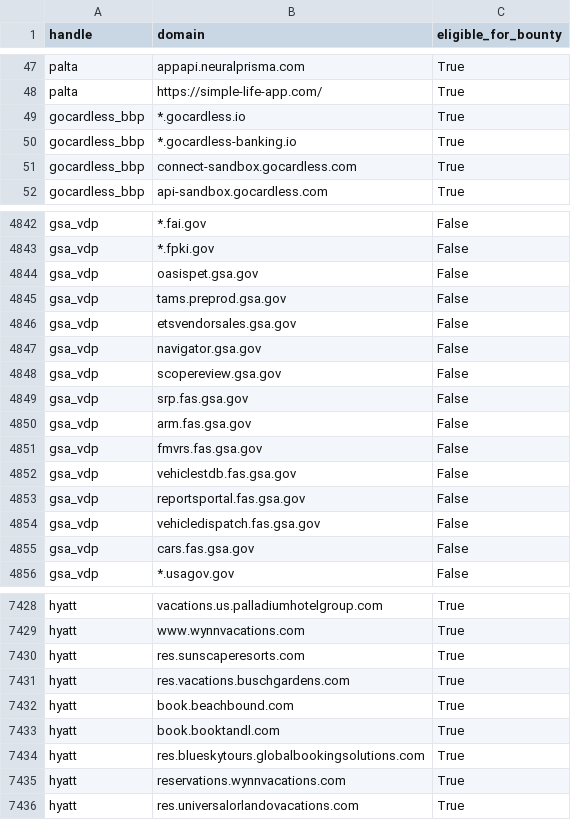
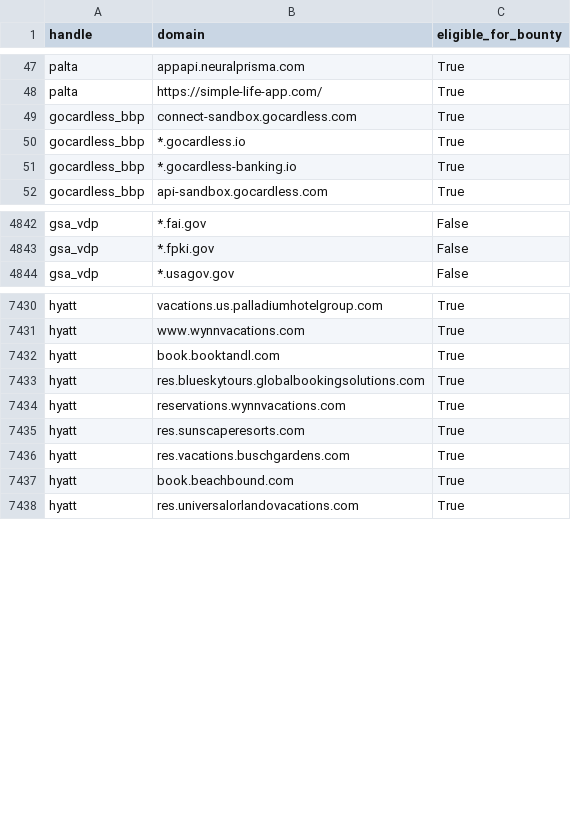
Before and after one commit to atxiii/h1domains, a CSV file: domains.csv, drawn as a sheet; only a part is shown, gaps mark what is left out; the diff covers the shown part only.

```diff
--- a/domains.csv
+++ b/domains.csv
@@ -48,5 +48,5 @@ palta,appapi.neuralprisma.com,True
 palta,https://simple-life-app.com/,True
+gocardless_bbp,connect-sandbox.gocardless.com,True
 gocardless_bbp,*.gocardless.io,True
 gocardless_bbp,*.gocardless-banking.io,True
-gocardless_bbp,connect-sandbox.gocardless.com,True
 gocardless_bbp,api-sandbox.gocardless.com,True
@@ -4843,14 +4843,2 @@ gsa_vdp,*.fai.gov,False
 gsa_vdp,*.fpki.gov,False
-gsa_vdp,oasispet.gsa.gov,False
-gsa_vdp,tams.preprod.gsa.gov,False
-gsa_vdp,etsvendorsales.gsa.gov,False
-gsa_vdp,navigator.gsa.gov,False
-gsa_vdp,scopereview.gsa.gov,False
-gsa_vdp,srp.fas.gsa.gov,False
-gsa_vdp,arm.fas.gsa.gov,False
-gsa_vdp,fmvrs.fas.gsa.gov,False
-gsa_vdp,vehiclestdb.fas.gsa.gov,False
-gsa_vdp,reportsportal.fas.gsa.gov,False
-gsa_vdp,vehicledispatch.fas.gsa.gov,False
-gsa_vdp,cars.fas.gsa.gov,False
 gsa_vdp,*.usagov.gov,False
@@ -7429,5 +7431,2 @@ hyatt,vacations.us.palladiumhotelgroup.com,True
 hyatt,www.wynnvacations.com,True
-hyatt,res.sunscaperesorts.com,True
-hyatt,res.vacations.buschgardens.com,True
-hyatt,book.beachbound.com,True
 hyatt,book.booktandl.com,True
@@ -7435,2 +7434,5 @@ hyatt,res.blueskytours.globalbookingsolutions.com,True
 hyatt,reservations.wynnvacations.com,True
+hyatt,res.sunscaperesorts.com,True
+hyatt,res.vacations.buschgardens.com,True
+hyatt,book.beachbound.com,True
 hyatt,res.universalorlandovacations.com,True
```
Also changed, not shown: 14 added rows and 18 moved rows elsewhere in this file, 3 other files.
